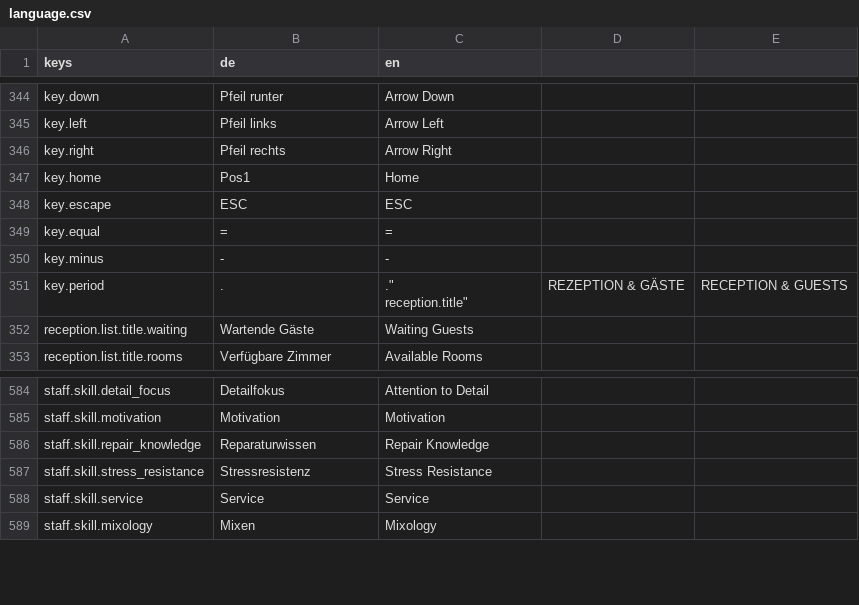
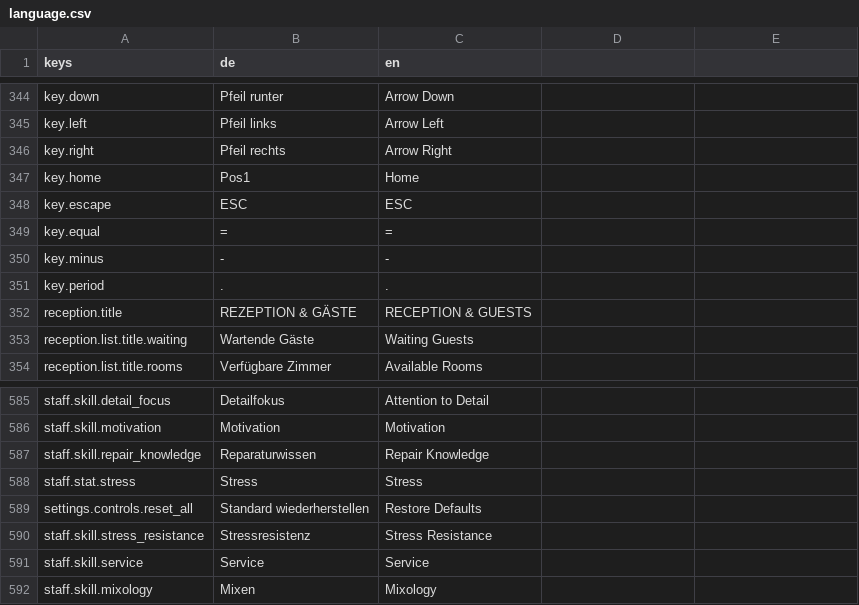
Before and after one commit to pengels24/homasim-godot, a CSV file: translations/language.csv, drawn as a sheet; only a part is shown, gaps mark what is left out.

Commit message:
fix: resolve settings modal translation mismatch and keybindings CSV bug

```diff
--- a/translations/language.csv
+++ b/translations/language.csv
@@ -350,4 +350,4 @@
 "key.minus","-","-"
-"key.period",".",".""
-"reception.title","REZEPTION & GÄSTE","RECEPTION & GUESTS"
+"key.period",".","."
+"reception.title","REZEPTION & GÄSTE","RECEPTION & GUESTS"
 "reception.list.title.waiting","Wartende Gäste","Waiting Guests"
@@ -587,2 +587,4 @@
 "staff.skill.repair_knowledge","Reparaturwissen","Repair Knowledge"
+"staff.stat.stress","Stress","Stress"
+"settings.controls.reset_all","Standard wiederherstellen","Restore Defaults"
 "staff.skill.stress_resistance","Stressresistenz","Stress Resistance"
```
Also changed, not shown: 2 other files.
